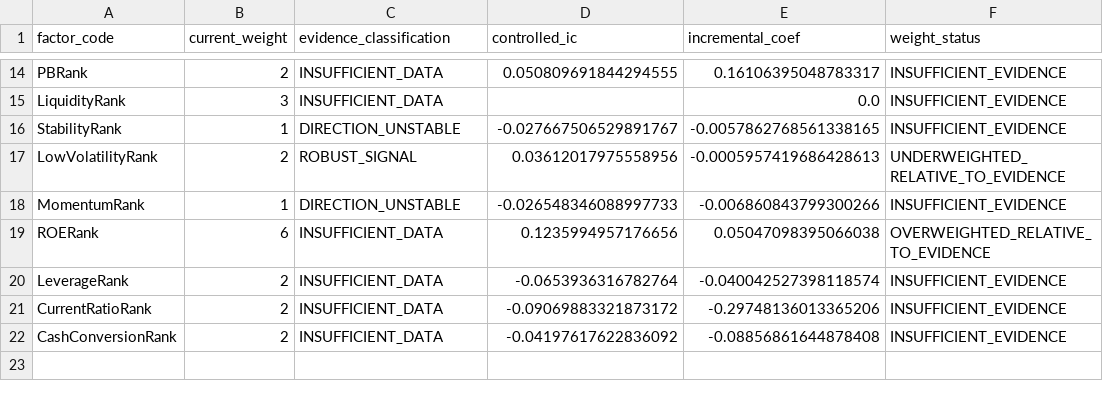
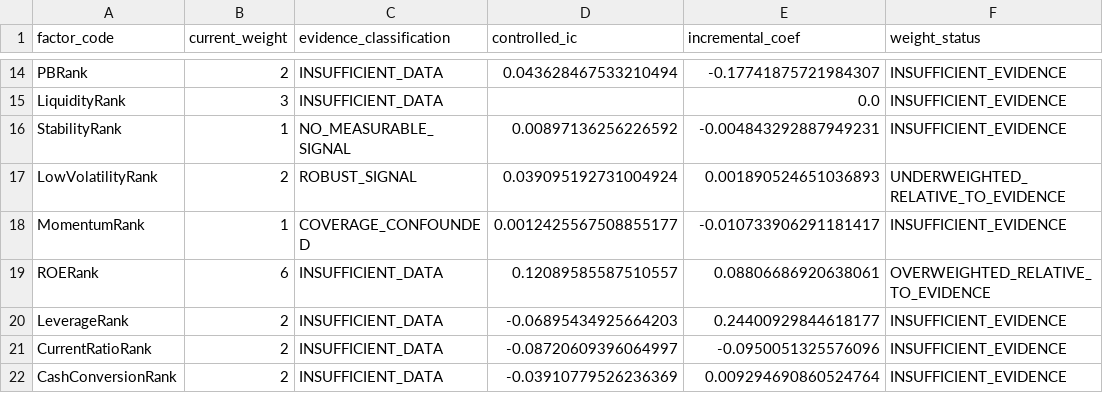
Before and after one commit to alih0111/Company-Financial, a CSV file: canonical_postgres_v1_2_1/backtesting_v1/output/weight_evidence.csv, drawn as a sheet; only a part is shown, gaps mark what is left out; the diff covers the shown part only; the diff names each change by its address in the sheet, - before the commit and + after, or states it on an @@ line.

```diff
--- a/canonical_postgres_v1_2_1/backtesting_v1/output/weight_evidence.csv
+++ b/canonical_postgres_v1_2_1/backtesting_v1/output/weight_evidence.csv
-D14 (controlled_ic): 0.050809691844294555
+D14 (controlled_ic): 0.043628467533210494
-E14 (incremental_coef): 0.16106395048783317
+E14 (incremental_coef): -0.17741875721984307
-C16 (evidence_classification): DIRECTION_UNSTABLE
+C16 (evidence_classification): NO_MEASURABLE_SIGNAL
-D16 (controlled_ic): -0.027667506529891767
+D16 (controlled_ic): 0.00897136256226592
-E16 (incremental_coef): -0.0057862768561338165
+E16 (incremental_coef): -0.004843292887949231
-D17 (controlled_ic): 0.03612017975558956
+D17 (controlled_ic): 0.039095192731004924
-E17 (incremental_coef): -0.0005957419686428613
+E17 (incremental_coef): 0.001890524651036893
-C18 (evidence_classification): DIRECTION_UNSTABLE
+C18 (evidence_classification): COVERAGE_CONFOUNDED
-D18 (controlled_ic): -0.026548346088997733
+D18 (controlled_ic): 0.0012425567508855177
-E18 (incremental_coef): -0.006860843799300266
+E18 (incremental_coef): -0.010733906291181417
-D19 (controlled_ic): 0.1235994957176656
+D19 (controlled_ic): 0.12089585587510557
-E19 (incremental_coef): 0.05047098395066038
+E19 (incremental_coef): 0.08806686920638061
-D20 (controlled_ic): -0.0653936316782764
+D20 (controlled_ic): -0.06895434925664203
-E20 (incremental_coef): -0.040042527398118574
+E20 (incremental_coef): 0.24400929844618177
-D21 (controlled_ic): -0.09069883321873172
+D21 (controlled_ic): -0.08720609396064997
-E21 (incremental_coef): -0.29748136013365206
+E21 (incremental_coef): -0.0950051325576096
-D22 (controlled_ic): -0.04197617622836092
+D22 (controlled_ic): -0.03910779526236369
-E22 (incremental_coef): -0.08856861644878408
+E22 (incremental_coef): 0.009294690860524764
```
Also changed, not shown: 32 edited cells elsewhere in this file, canonical_postgres_v1_2_1/backtesting_v1/output/FACTOR_DECISION_TABLE.csv, canonical_postgres_v1_2_1/backtesting_v1/output/factor_redundancy.csv, 20 other files.
